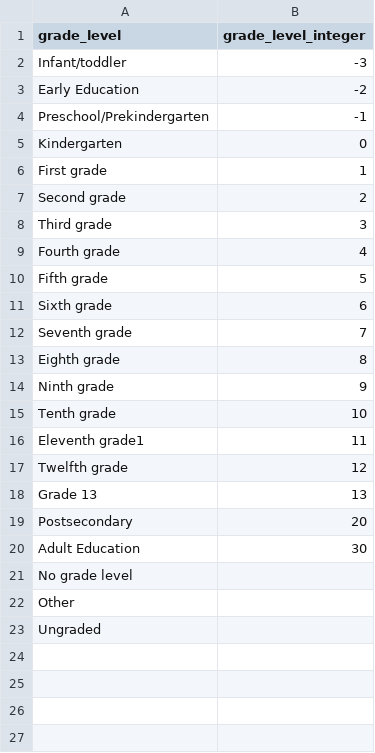
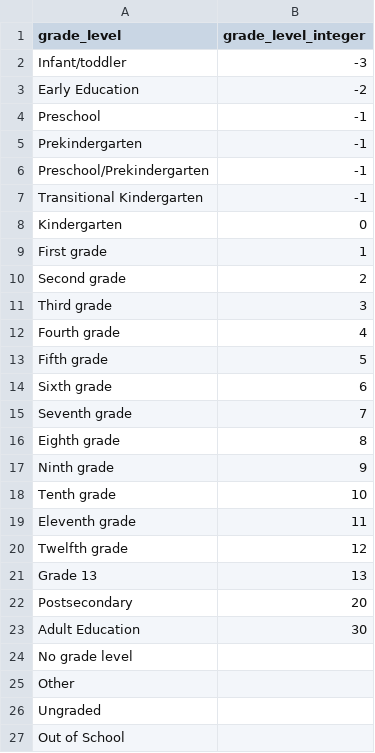
Before and after one commit to edanalytics/edu_project_template, a CSV file: dbt/seeds/xwalk_grade_levels.csv, drawn as a sheet.

Commit message:
grade level xwalk updates (#29)
* fix typo in 11th grade

* also add descriptors from latest version of ed-fi

```diff
--- a/dbt/seeds/xwalk_grade_levels.csv
+++ b/dbt/seeds/xwalk_grade_levels.csv
@@ -3,3 +3,6 @@ Infant/toddler,-3
 Early Education,-2
+Preschool,-1
+Prekindergarten,-1
 Preschool/Prekindergarten,-1
+Transitional Kindergarten,-1
 Kindergarten,0
@@ -15,3 +18,3 @@ Ninth grade,9
 Tenth grade,10
-Eleventh grade1,11
+Eleventh grade,11
 Twelfth grade,12
@@ -23 +26,2 @@ Other,
 Ungraded,
+Out of School,
```
